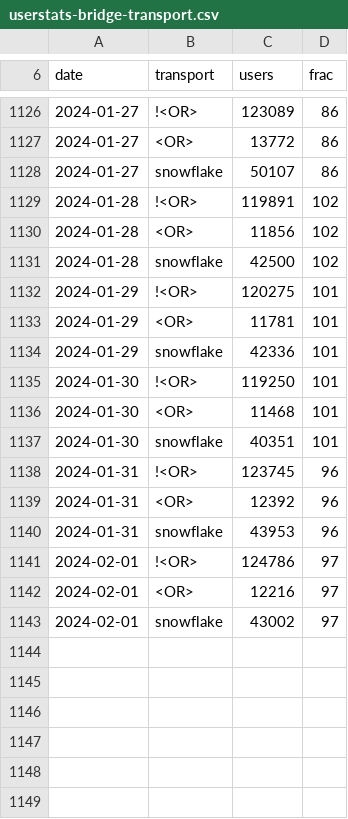
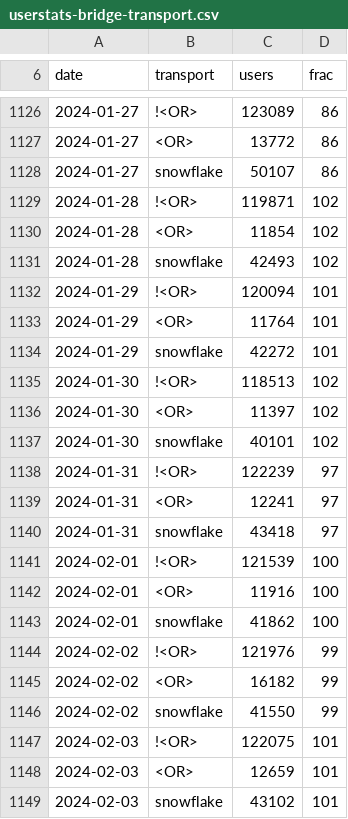
Before and after one commit to turfed/snowflake-paper, a CSV file: figures/users/userstats-bridge-transport.csv, drawn as a sheet; only a part is shown, gaps mark what is left out.

```diff
--- a/figures/users/userstats-bridge-transport.csv
+++ b/figures/users/userstats-bridge-transport.csv
@@ -1128,16 +1128,22 @@ date,transport,users,frac
 2024-01-27,snowflake,50107,86
-2024-01-28,!<OR>,119891,102
-2024-01-28,<OR>,11856,102
-2024-01-28,snowflake,42500,102
-2024-01-29,!<OR>,120275,101
-2024-01-29,<OR>,11781,101
-2024-01-29,snowflake,42336,101
-2024-01-30,!<OR>,119250,101
-2024-01-30,<OR>,11468,101
-2024-01-30,snowflake,40351,101
-2024-01-31,!<OR>,123745,96
-2024-01-31,<OR>,12392,96
-2024-01-31,snowflake,43953,96
-2024-02-01,!<OR>,124786,97
-2024-02-01,<OR>,12216,97
-2024-02-01,snowflake,43002,97
+2024-01-28,!<OR>,119871,102
+2024-01-28,<OR>,11854,102
+2024-01-28,snowflake,42493,102
+2024-01-29,!<OR>,120094,101
+2024-01-29,<OR>,11764,101
+2024-01-29,snowflake,42272,101
+2024-01-30,!<OR>,118513,102
+2024-01-30,<OR>,11397,102
+2024-01-30,snowflake,40101,102
+2024-01-31,!<OR>,122239,97
+2024-01-31,<OR>,12241,97
+2024-01-31,snowflake,43418,97
+2024-02-01,!<OR>,121539,100
+2024-02-01,<OR>,11916,100
+2024-02-01,snowflake,41862,100
+2024-02-02,!<OR>,121976,99
+2024-02-02,<OR>,16182,99
+2024-02-02,snowflake,41550,99
+2024-02-03,!<OR>,122075,101
+2024-02-03,<OR>,12659,101
+2024-02-03,snowflake,43102,101
```
Also changed, not shown: figures/proxies/client-match.csv, figures/proxies/proxy-nat-type.csv, 5 other files.
